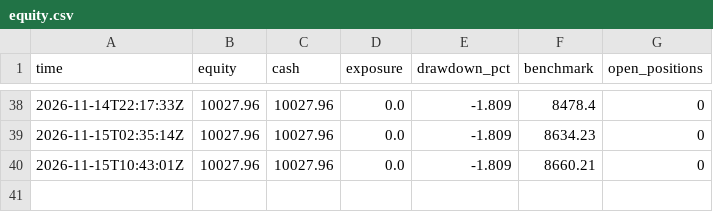
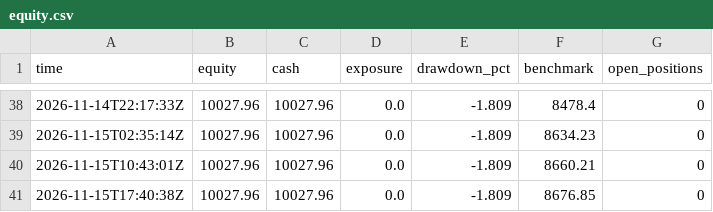
Before and after one commit to khawajayy/PaperTrading, a CSV file: docs/data/equity.csv, drawn as a sheet; only a part is shown, gaps mark what is left out; the diff names each change by its address in the sheet, - before the commit and + after, or states it on an @@ line.

```diff
--- a/docs/data/equity.csv
+++ b/docs/data/equity.csv
+row 41: 2026-11-15T17:40:38Z | 10027.96 | 10027.96 | 0.0 | -1.809 | 8676.85 | 0
```
Also changed, not shown: 1 other file.
